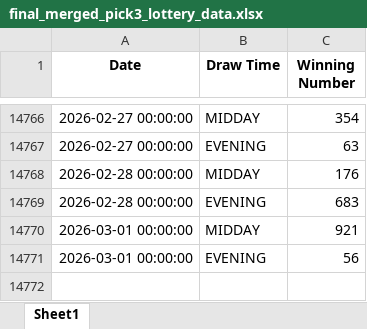
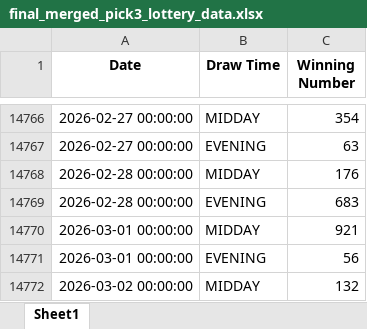
Before and after one commit to PrinceM21/lottery-bot, an Excel workbook: final_merged_pick3_lottery_data.xlsx, sheet Sheet1, drawn as a sheet; only a part is shown, gaps mark what is left out; values as stored, in another font and other column widths than the file's, no borders; the diff names each change by its address in the sheet, - before the commit and + after, or states it on an @@ line.

```diff
--- a/final_merged_pick3_lottery_data.xlsx (sheet Sheet1)
+++ b/final_merged_pick3_lottery_data.xlsx (sheet Sheet1)
+row 14772: 2026-03-02 00:00:00 | MIDDAY | 132
```
Also changed, not shown: final_merged_pick4_lottery_data.xlsx.
